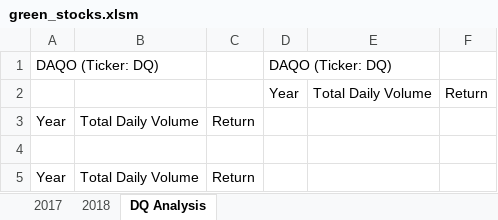
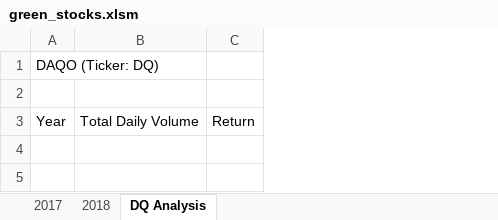
Before and after one commit to SoWhitIs/stock-analysis, an Excel workbook: green_stocks.xlsm, sheet DQ Analysis, drawn as a sheet; values as stored, in another font and other column widths than the file's, no borders; the diff names each change by its address in the sheet, - before the commit and + after, or states it on an @@ line.

```diff
--- a/green_stocks.xlsm (sheet DQ Analysis)
+++ b/green_stocks.xlsm (sheet DQ Analysis)
-column D, rows 1-2: DAQO (Ticker: DQ) | Year
-column E, row 2: Total Daily Volume
-column F, row 2: Return
-row 2:  |  |  | Year | Total Daily Volume | Return
+row 2: (empty)
-row 4: (empty)
-row 5: Year | Total Daily Volume | Return
```
